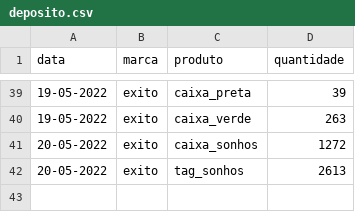
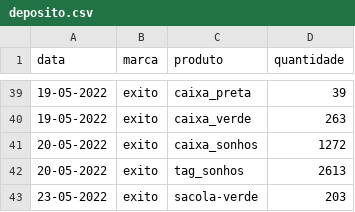
Before and after one commit to batistajoao54/portifolio-desenvolvendo, a CSV file: deposito.csv, drawn as a sheet; only a part is shown, gaps mark what is left out.

Commit message:
Update deposito.csv

```diff
--- a/deposito.csv
+++ b/deposito.csv
@@ -42 +42,2 @@ data,marca,produto,quantidade
 20-05-2022,exito,tag_sonhos,2613
+23-05-2022,exito,sacola-verde,203
```
